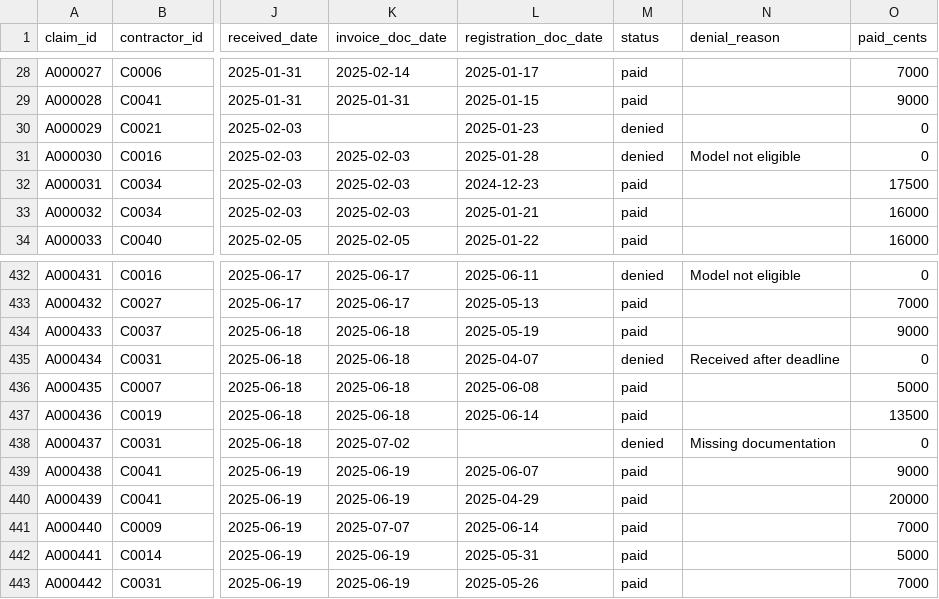
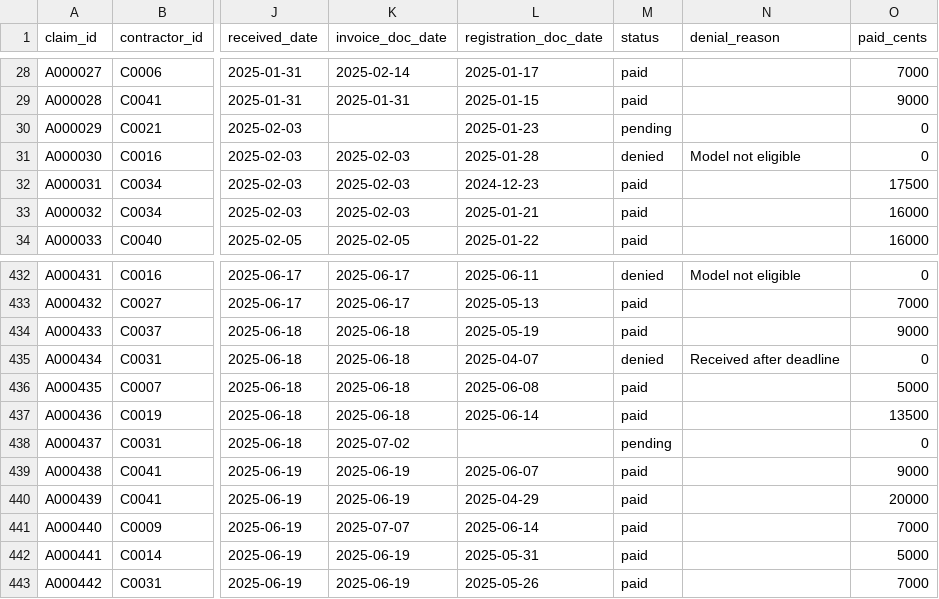
Before and after one commit to lailarallc/rebate-payout-validator, a CSV file: data/claims.csv, drawn as a sheet; only a part is shown, gaps mark what is left out; the diff names each change by its address in the sheet, - before the commit and + after, or states it on an @@ line.

```diff
--- a/data/claims.csv
+++ b/data/claims.csv
-M30 (status): denied
+M30 (status): pending
-M438 (status): denied
+M438 (status): pending
-N438 (denial_reason): Missing documentation
+N438 (denial_reason): (empty)
```
Also changed, not shown: data/baselines_2024.csv, data/planted.csv, 17 other files.
